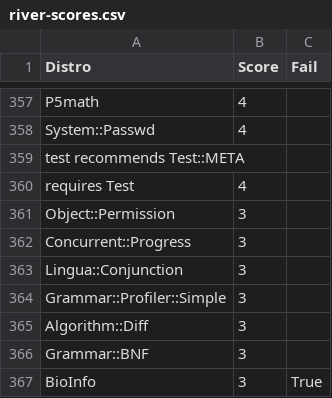
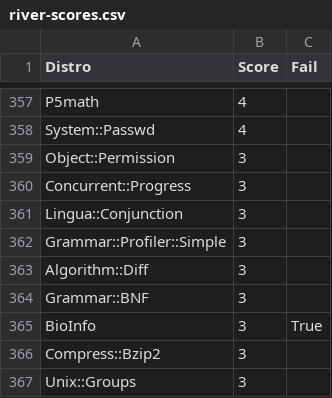
Before and after one commit to JJ/raku-river, a CSV file: data/river-scores.csv, drawn as a sheet; only a part is shown, gaps mark what is left out; the shorter side is filled out with more unchanged rows; the diff names each change by its address in the sheet, - before the commit and + after, or states it on an @@ line.

Commit message:
Fixing a problem

```diff
--- a/data/river-scores.csv
+++ b/data/river-scores.csv
-row 359: test recommends Test::META
-row 360: requires Test | 4
```
